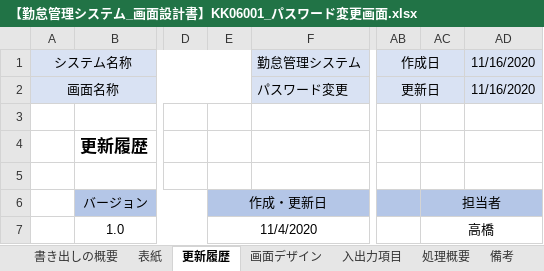
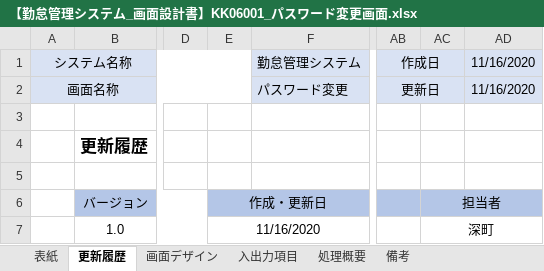
Before and after one commit to senshinsoft/ss-kintai, an Excel workbook: docs/画面設計書/【勤怠管理システム_画面設計書】KK06001_パスワード変更画面.xlsx, sheet 更新履歴, drawn as a sheet; only a part is shown, gaps mark what is left out; values as stored, in another font and other column widths than the file's, no borders; the diff names each change by its address in the sheet, - before the commit and + after, or states it on an @@ line.

```diff
--- a/docs/画面設計書/【勤怠管理システム_画面設計書】KK06001_パスワード変更画面.xlsx (sheet 更新履歴)
+++ b/docs/画面設計書/【勤怠管理システム_画面設計書】KK06001_パスワード変更画面.xlsx (sheet 更新履歴)
-sheet tab: 書き出しの概要
-E7: 11/4/2020
+E7: 11/16/2020
-AC7: 高橋
+AC7: 深町
```
Also changed, not shown: sheet 入出力項目, sheet 備考, docs/画面設計書/【勤怠管理システム_画面設計書】KK02001_月別一覧画面.xlsx, docs/画面設計書/【勤怠管理システム_画面設計書】KK03001_社員一覧画面.xlsx, 1 other file.
